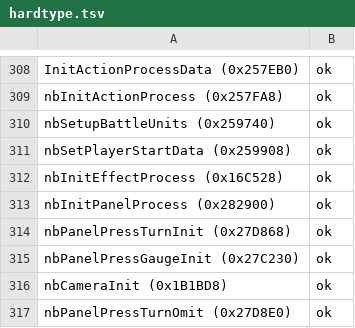
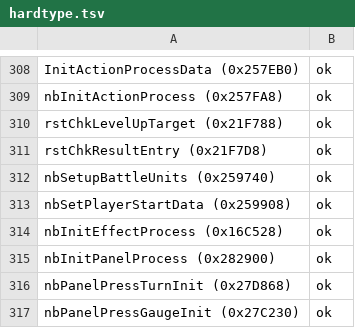
Before and after one commit to coregee/dds_recomp, a TSV file: nocturne/reference/verification/hardtype.tsv, drawn as a sheet; only a part is shown, gaps mark what is left out; the shorter side is filled out with more unchanged rows; the diff names each change by its address in the sheet, - before the commit and + after, or states it on an @@ line.

```diff
--- a/nocturne/reference/verification/hardtype.tsv
+++ b/nocturne/reference/verification/hardtype.tsv
+row 310: rstChkLevelUpTarget (0x21F788) | ok
+row 311: rstChkResultEntry (0x21F7D8) | ok
```
Also changed, not shown: nocturne/reference/function-map.tsv, nocturne/reference/verification/us.tsv, 9 other files.
